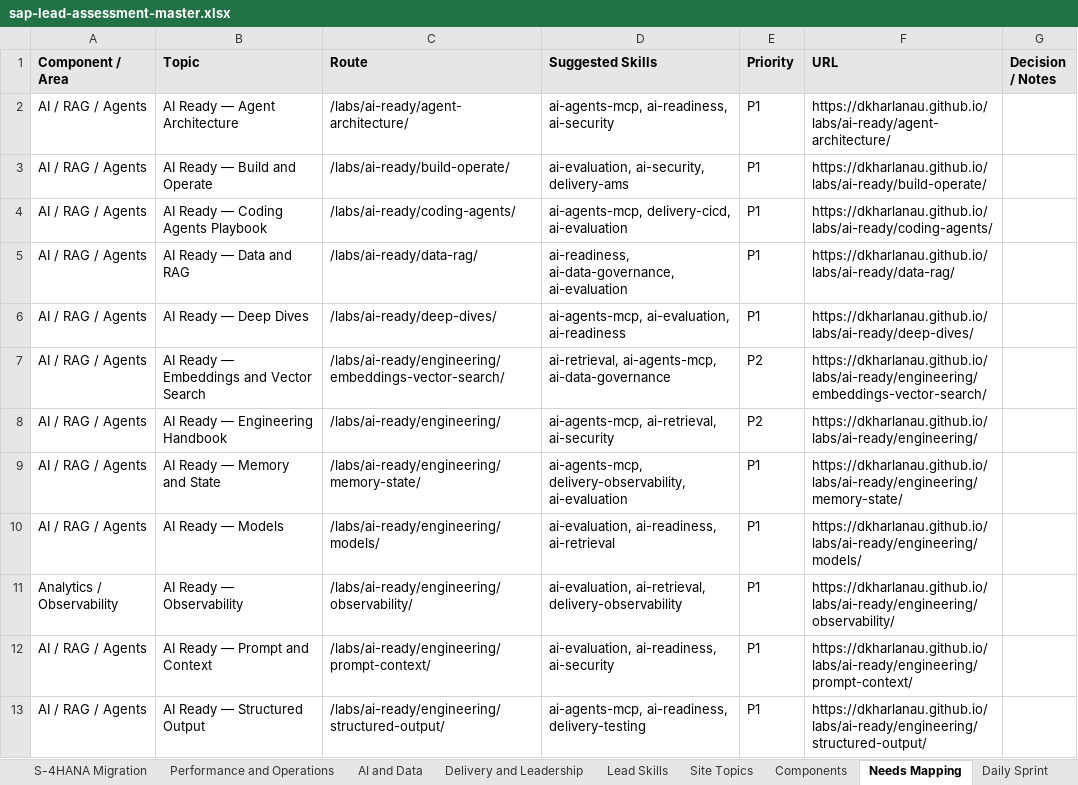
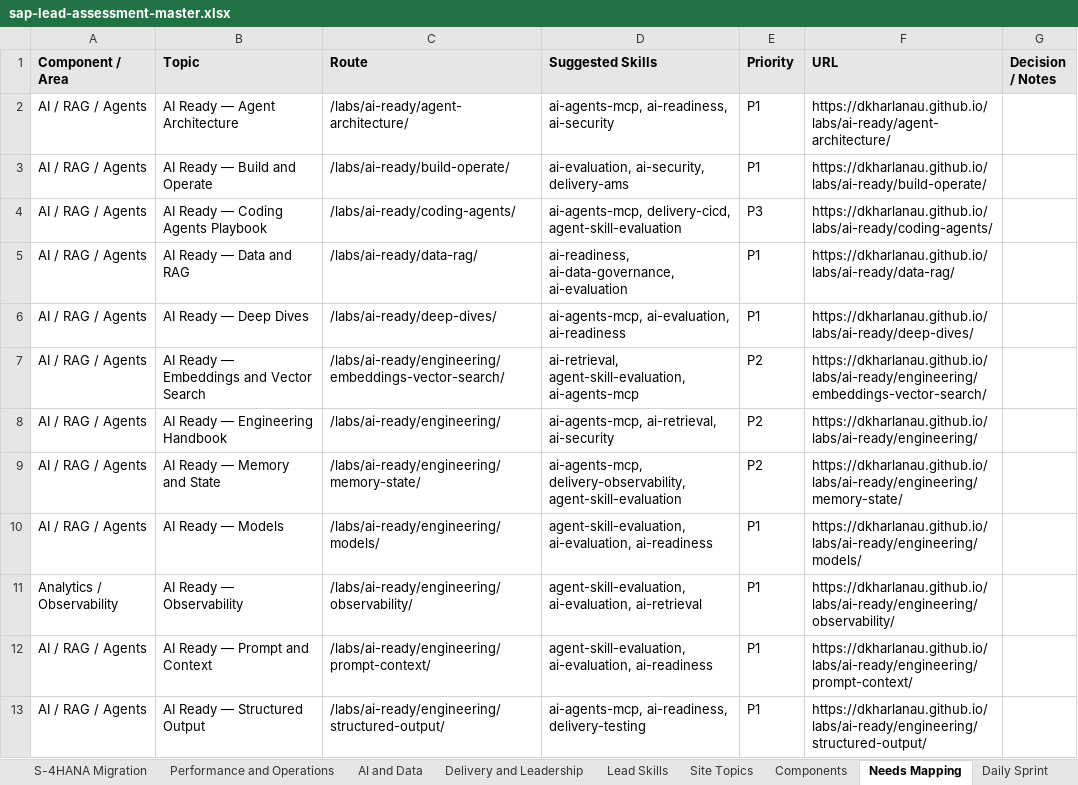
Before and after one commit to dkharlanau/dkharlanau.github.io, an Excel workbook: assets/downloads/sap-lead-assessment-master.xlsx, sheet Needs Mapping, drawn as a sheet; only a part is shown; values as stored, in another font and other column widths than the file's, no borders; the diff covers the shown part only; the diff names each change by its address in the sheet, - before the commit and + after, or states it on an @@ line.

Commit message:
Add AI Engineer practice and agent skill evaluation (#533)
Publish the November AI Engineer learning pass and paired SAP exercise. Add the portable skill, career roadmap entry, practice questions, and mastery prompts. Align the existing publication checks with official setup and date metadata.

```diff
--- a/assets/downloads/sap-lead-assessment-master.xlsx (sheet Needs Mapping)
+++ b/assets/downloads/sap-lead-assessment-master.xlsx (sheet Needs Mapping)
-D4 (Suggested Skills): ai-agents-mcp, delivery-cicd, ai-evaluation
+D4 (Suggested Skills): ai-agents-mcp, delivery-cicd, agent-skill-evaluation
-E4 (Priority): P1
+E4 (Priority): P3
-D7 (Suggested Skills): ai-retrieval, ai-agents-mcp, ai-data-governance
+D7 (Suggested Skills): ai-retrieval, agent-skill-evaluation, ai-agents-mcp
-D9 (Suggested Skills): ai-agents-mcp, delivery-observability, ai-evaluation
+D9 (Suggested Skills): ai-agents-mcp, delivery-observability, agent-skill-evaluation
-E9 (Priority): P1
+E9 (Priority): P2
-D10 (Suggested Skills): ai-evaluation, ai-readiness, ai-retrieval
+D10 (Suggested Skills): agent-skill-evaluation, ai-evaluation, ai-readiness
-D11 (Suggested Skills): ai-evaluation, ai-retrieval, delivery-observability
+D11 (Suggested Skills): agent-skill-evaluation, ai-evaluation, ai-retrieval
-D12 (Suggested Skills): ai-evaluation, ai-readiness, ai-security
+D12 (Suggested Skills): agent-skill-evaluation, ai-evaluation, ai-readiness
```
Also changed, not shown: 10 edited cells elsewhere in this sheet, sheet Site Topics, sheet Lead Skills, sheet Dashboard, sheet Components, 21 other files.
